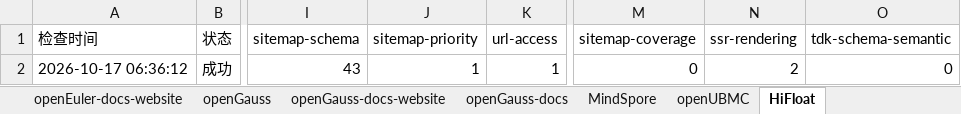
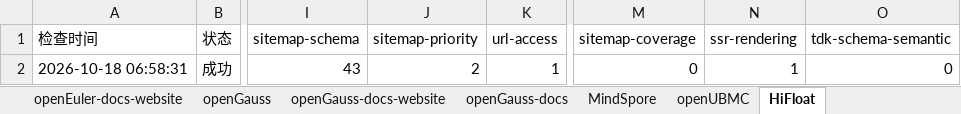
Before and after one commit to opensourceways/daily-check-workflow, an Excel workbook: daily-check-history.xlsx, sheet HiFloat, drawn as a sheet; only a part is shown, gaps mark what is left out; values as stored, in another font and other column widths than the file's, no borders; the diff names each change by its address in the sheet, - before the commit and + after, or states it on an @@ line.

```diff
--- a/daily-check-history.xlsx (sheet HiFloat)
+++ b/daily-check-history.xlsx (sheet HiFloat)
-A2 (检查时间): 2026-10-17 06:36:12
+A2 (检查时间): 2026-10-18 06:58:31
-J2 (sitemap-priority): 1
+J2 (sitemap-priority): 2
-N2 (ssr-rendering): 2
+N2 (ssr-rendering): 1
```
Also changed, not shown: sheet openEuler-docs, sheet openEuler-docs-website, sheet openGauss-docs-website, sheet openGauss-docs, sheet openEuler, sheet openUBMC, 2 more sheets.
